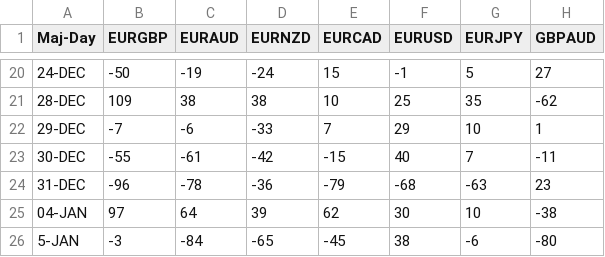
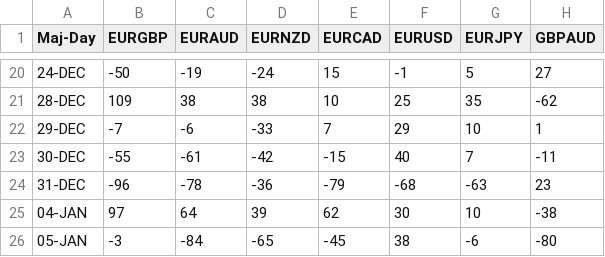
Before and after one commit to PP-Ram/FxData, a CSV file: Data/MajorDay.csv, drawn as a sheet; only a part is shown, gaps mark what is left out; the diff names each change by its address in the sheet, - before the commit and + after, or states it on an @@ line.

```diff
--- a/Data/MajorDay.csv
+++ b/Data/MajorDay.csv
-A26 (Maj-Day): 5-JAN
+A26 (Maj-Day): 05-JAN
```
Also changed, not shown: Data/MinorDay.csv.
